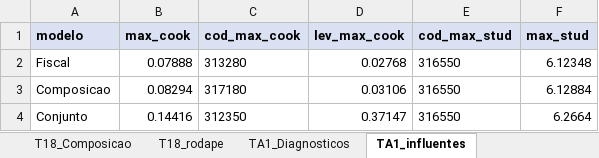
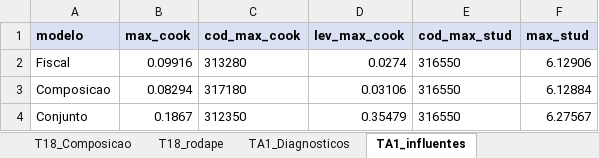
Before and after one commit to lucaslaguardia03/tcc, an Excel workbook: data/correlacoes.xlsx, sheet TA1_influentes, drawn as a sheet; values as stored, in another font and other column widths than the file's, no borders; the diff names each change by its address in the sheet, - before the commit and + after, or states it on an @@ line.

```diff
--- a/data/correlacoes.xlsx (sheet TA1_influentes)
+++ b/data/correlacoes.xlsx (sheet TA1_influentes)
-B2 (max_cook): 0.07888
+B2 (max_cook): 0.09916
-D2 (lev_max_cook): 0.02768
+D2 (lev_max_cook): 0.0274
-F2 (max_stud): 6.12348
+F2 (max_stud): 6.12906
-B4 (max_cook): 0.14416
+B4 (max_cook): 0.1867
-D4 (lev_max_cook): 0.37147
+D4 (lev_max_cook): 0.35479
-F4 (max_stud): 6.2664
+F4 (max_stud): 6.27567
```
Also changed, not shown: sheet 5_Coeficientes, sheet 2_Dependente, sheet 3a_Receita, sheet TB1_Robustez_fiscal, sheet 5_Curva_receita, sheet 5_Diagnosticos, 13 more sheets, other sheet tabs, data/teste_forma_funcional.xlsx, 2 other files.
